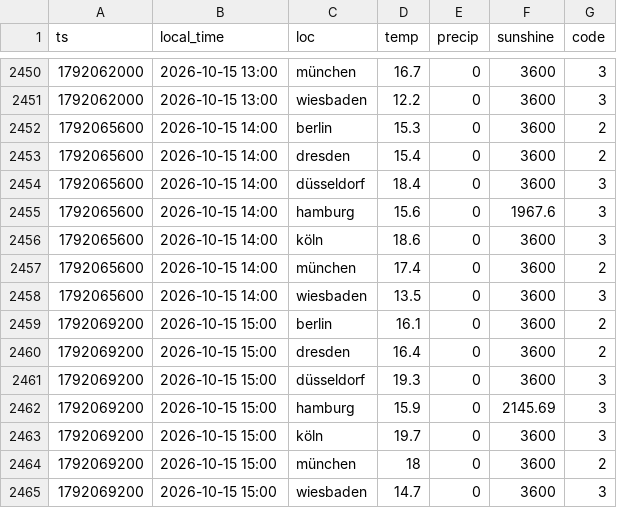
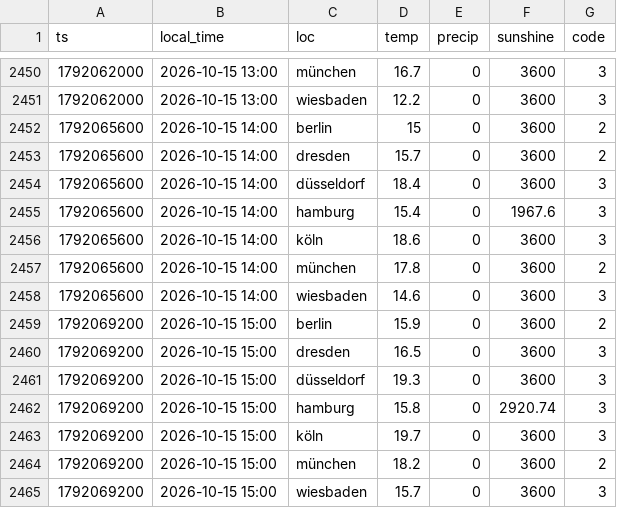
Before and after one commit to evo011/evo-visits, a CSV file: data/weather-2026-10.csv, drawn as a sheet; only a part is shown, gaps mark what is left out.

```diff
--- a/data/weather-2026-10.csv
+++ b/data/weather-2026-10.csv
@@ -2451,15 +2451,15 @@ ts,local_time,loc,temp,precip,sunshine,code
 1792062000,2026-10-15 13:00,wiesbaden,12.2,0,3600,3
-1792065600,2026-10-15 14:00,berlin,15.3,0,3600,2
-1792065600,2026-10-15 14:00,dresden,15.4,0,3600,2
+1792065600,2026-10-15 14:00,berlin,15,0,3600,2
+1792065600,2026-10-15 14:00,dresden,15.7,0,3600,2
 1792065600,2026-10-15 14:00,düsseldorf,18.4,0,3600,3
-1792065600,2026-10-15 14:00,hamburg,15.6,0,1967.6,3
+1792065600,2026-10-15 14:00,hamburg,15.4,0,1967.6,3
 1792065600,2026-10-15 14:00,köln,18.6,0,3600,3
-1792065600,2026-10-15 14:00,münchen,17.4,0,3600,2
-1792065600,2026-10-15 14:00,wiesbaden,13.5,0,3600,3
-1792069200,2026-10-15 15:00,berlin,16.1,0,3600,2
-1792069200,2026-10-15 15:00,dresden,16.4,0,3600,2
+1792065600,2026-10-15 14:00,münchen,17.8,0,3600,2
+1792065600,2026-10-15 14:00,wiesbaden,14.6,0,3600,3
+1792069200,2026-10-15 15:00,berlin,15.9,0,3600,2
+1792069200,2026-10-15 15:00,dresden,16.5,0,3600,3
 1792069200,2026-10-15 15:00,düsseldorf,19.3,0,3600,3
-1792069200,2026-10-15 15:00,hamburg,15.9,0,2145.69,3
+1792069200,2026-10-15 15:00,hamburg,15.8,0,2920.74,3
 1792069200,2026-10-15 15:00,köln,19.7,0,3600,3
-1792069200,2026-10-15 15:00,münchen,18,0,3600,2
-1792069200,2026-10-15 15:00,wiesbaden,14.7,0,3600,3
+1792069200,2026-10-15 15:00,münchen,18.2,0,3600,2
+1792069200,2026-10-15 15:00,wiesbaden,15.7,0,3600,3
```
Also changed, not shown: data/visits-2026-10.csv.
